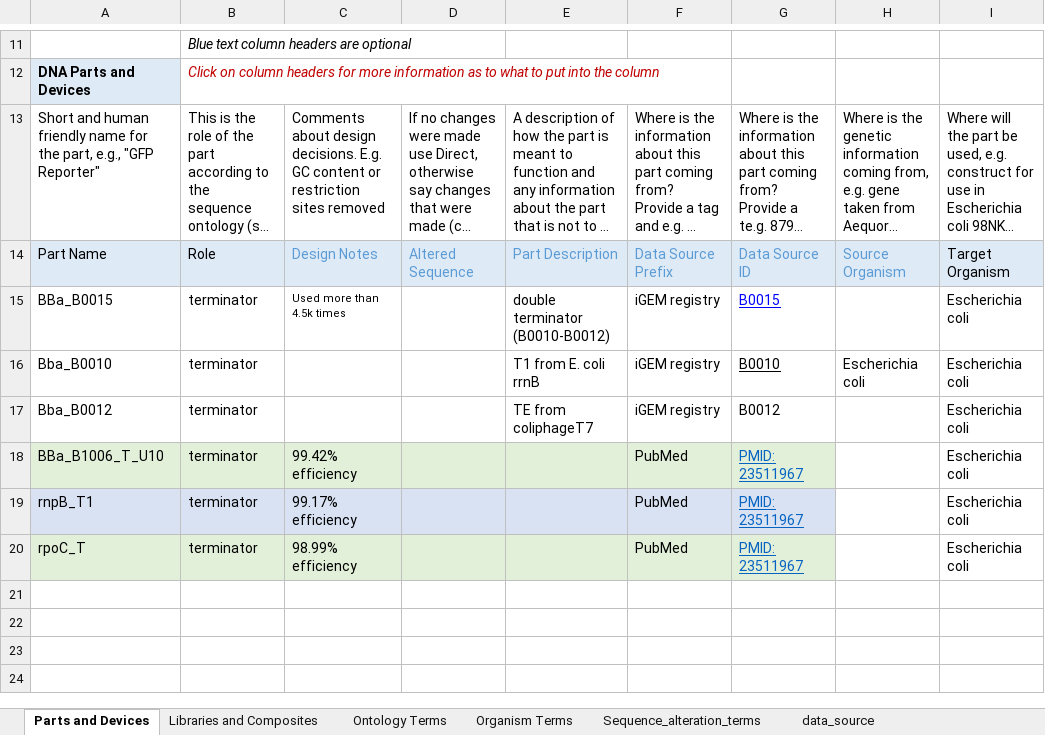
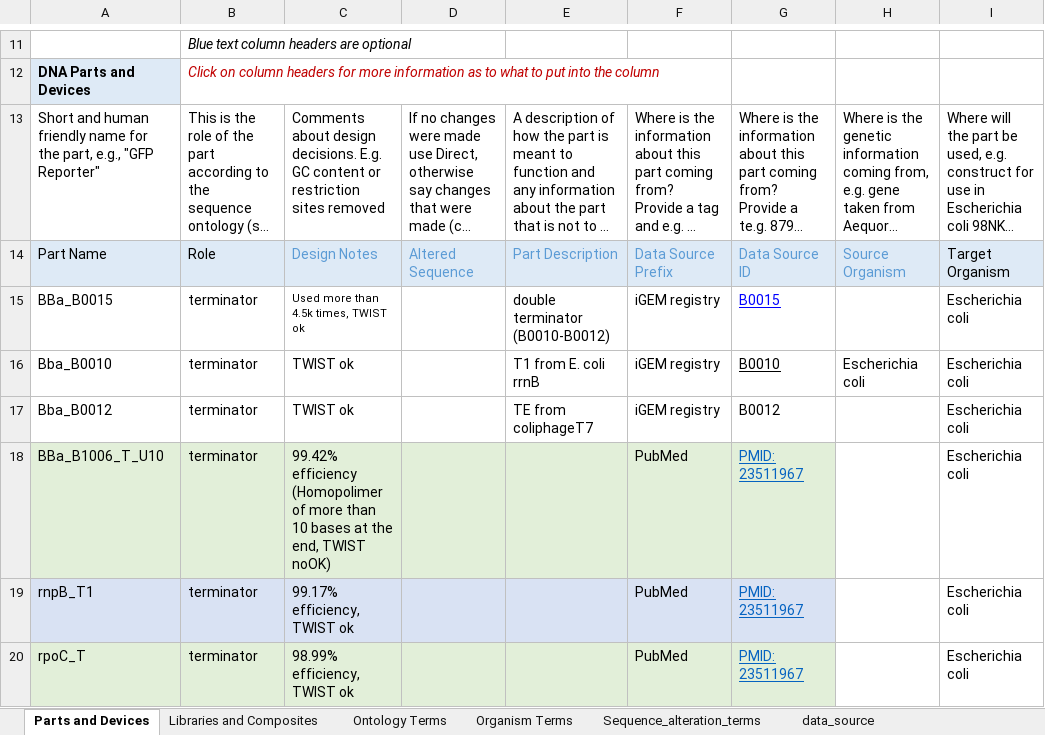
Before and after one commit to iGEM-Engineering/iGEM-distribution, an Excel workbook: Terminators/Terminators.xlsx, sheet Parts and Devices, drawn as a sheet; only a part is shown, gaps mark what is left out; long unchanged cells end in …; values as stored, in another font and other column widths than the file's, no borders; table styles not drawn; the diff names each change by its address in the sheet, - before the commit and + after, or states it on an @@ line.

Commit message:
Update Terminators.xlsx
TWIST verified sequences.

```diff
--- a/Terminators/Terminators.xlsx (sheet Parts and Devices)
+++ b/Terminators/Terminators.xlsx (sheet Parts and Devices)
-C15: Used more than 4.5k times
+C15: Used more than 4.5k times, TWIST ok
-C16:C17: (empty)
+C16:C17: TWIST ok
-C18: 99.42% efficiency
+C18: 99.42% efficiency (Homopolimer of more than 10 bases at the end, TWIST noOK)
-C19: 99.17% efficiency
+C19: 99.17% efficiency, TWIST ok
-C20: 98.99% efficiency
+C20: 98.99% efficiency, TWIST ok
```
